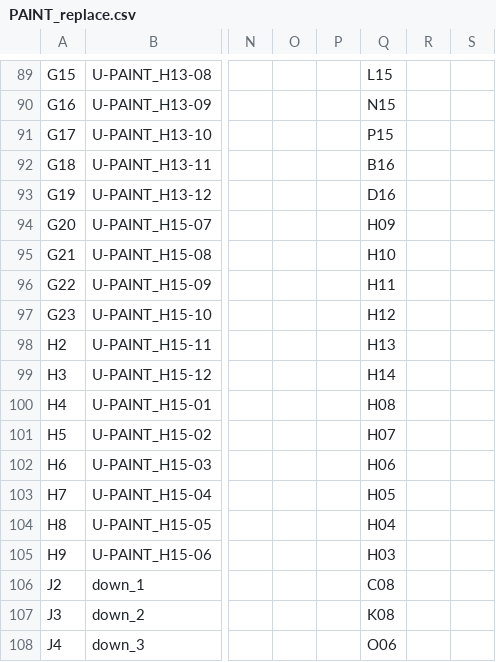
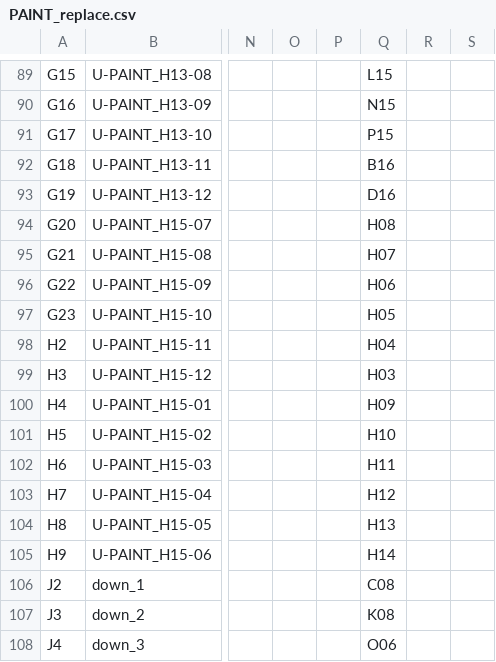
Before and after one commit to maxladabaum/picklist_generator, a CSV file: replacement_sheets/PAINT_replace.csv, drawn as a sheet; only a part is shown, gaps mark what is left out; the diff names each change by its address in the sheet, - before the commit and + after, or states it on an @@ line.

```diff
--- a/replacement_sheets/PAINT_replace.csv
+++ b/replacement_sheets/PAINT_replace.csv
-Q94: H09
+Q94: H08
-Q95: H10
+Q95: H07
-Q96: H11
+Q96: H06
-Q97: H12
+Q97: H05
-Q98: H13
+Q98: H04
-Q99: H14
+Q99: H03
-Q100: H08
+Q100: H09
-Q101: H07
+Q101: H10
-Q102: H06
+Q102: H11
-Q103: H05
+Q103: H12
-Q104: H04
+Q104: H13
-Q105: H03
+Q105: H14
```
Also changed, not shown: replacement_sheets/PAINT_R1_replace.csv, 3 other files.
